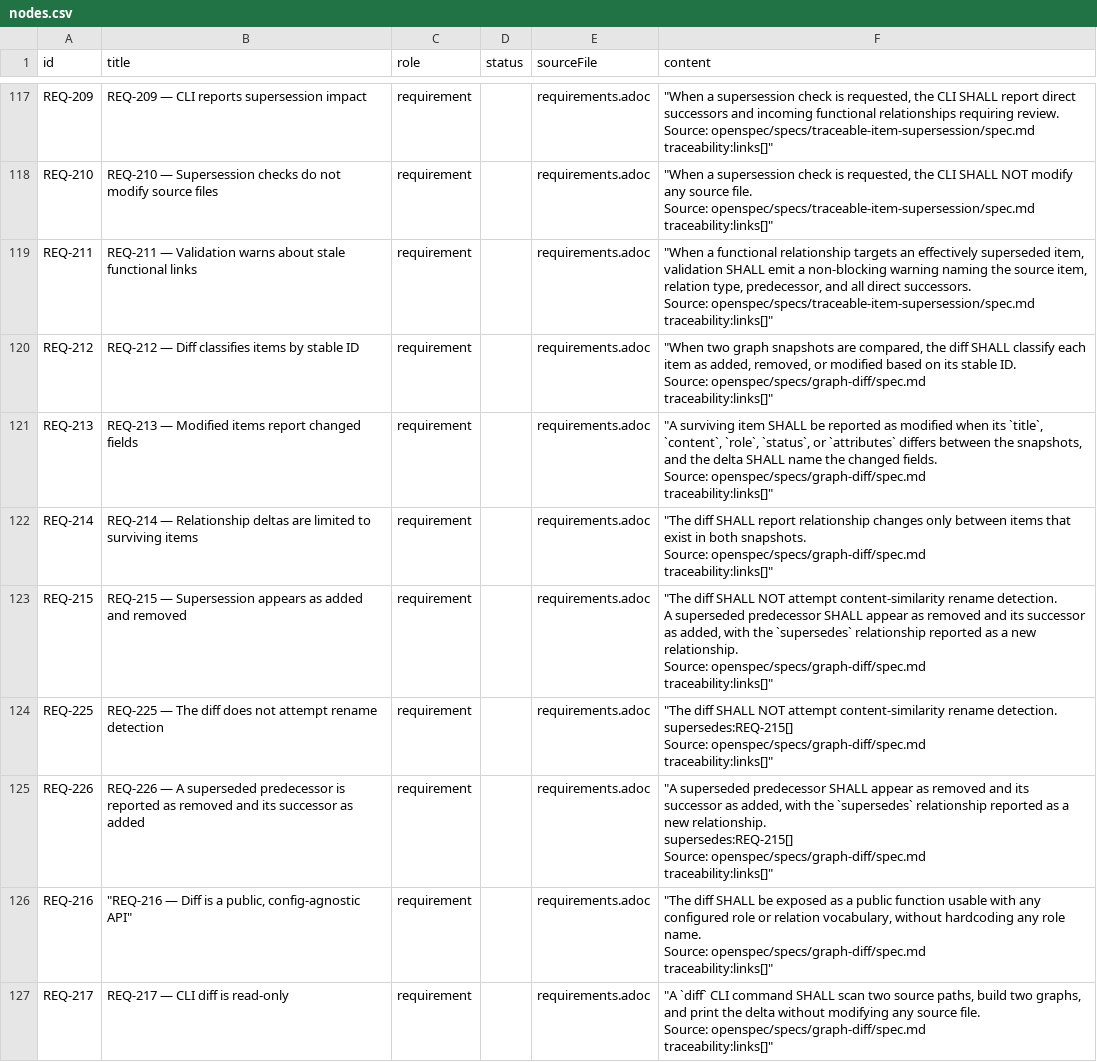
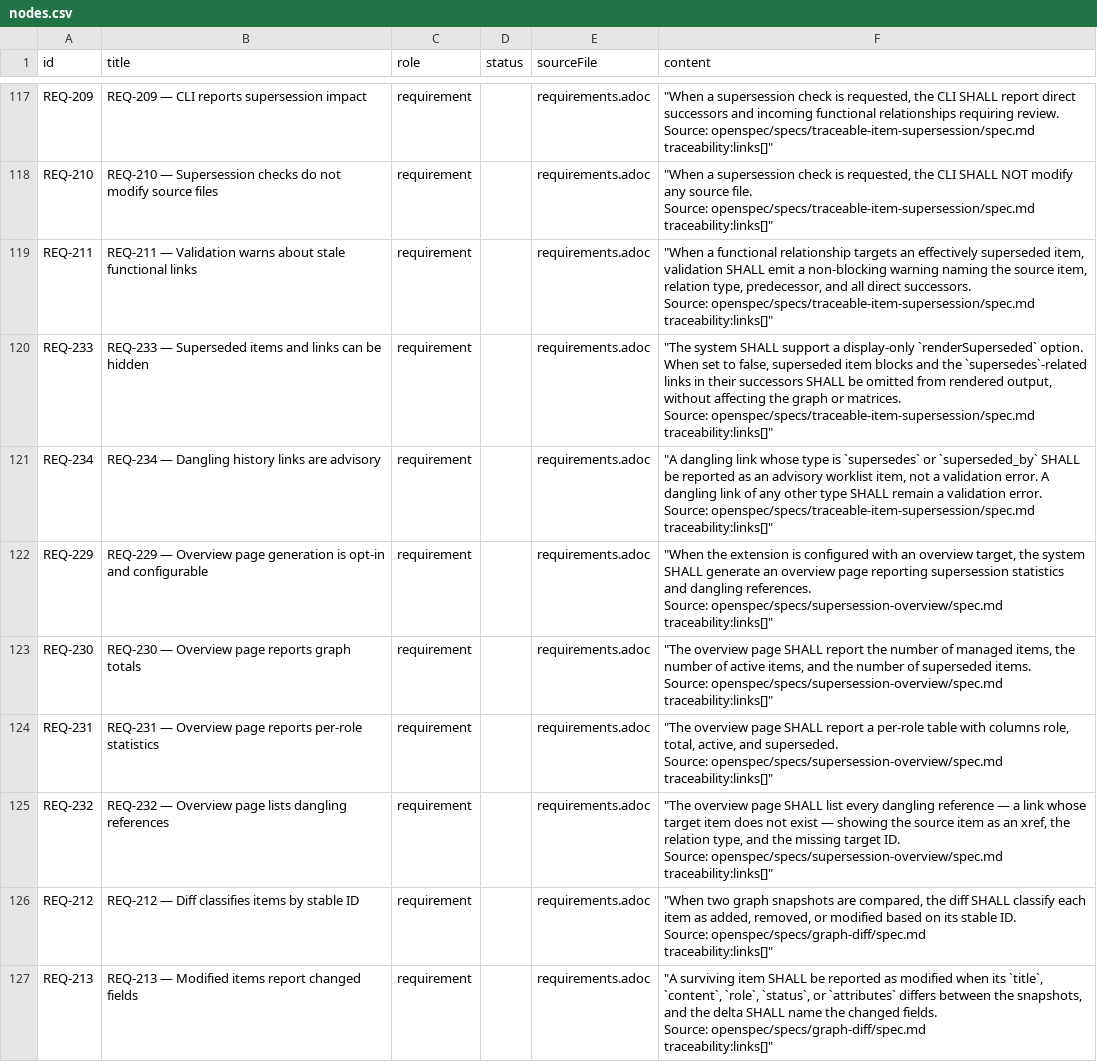
Before and after one commit to rattermeyer/antora-tracer, a CSV file: examples/tracer/modules/ROOT/attachments/traceability/nodes.csv, drawn as a sheet; only a part is shown, gaps mark what is left out; the shorter side is filled out with more unchanged rows.

Commit message:
docs(example-site): update self-traceability after supersession-overview
Requirements: 176 total (REQ-229-234: overview page, render toggle, dangling-history advisory).
Matrices: regenerated.

```diff
--- a/examples/tracer/modules/ROOT/attachments/traceability/nodes.csv
+++ b/examples/tracer/modules/ROOT/attachments/traceability/nodes.csv
@@ -873,2 +873,32 @@ Source: openspec/specs/traceable-item-supersession/spec.md
 traceability:links[]"""
+REQ-233,REQ-233 — Superseded items and links can be hidden,requirement,,requirements.adoc,"""The system SHALL support a display-only `renderSuperseded` option. When set to false, superseded item blocks and the `supersedes`-related links in their successors SHALL be omitted from rendered output, without affecting the graph or matrices.
+
+Source: openspec/specs/traceable-item-supersession/spec.md
+
+traceability:links[]"""
+REQ-234,REQ-234 — Dangling history links are advisory,requirement,,requirements.adoc,"""A dangling link whose type is `supersedes` or `superseded_by` SHALL be reported as an advisory worklist item, not a validation error. A dangling link of any other type SHALL remain a validation error.
+
+Source: openspec/specs/traceable-item-supersession/spec.md
+
+traceability:links[]"""
+REQ-229,REQ-229 — Overview page generation is opt-in and configurable,requirement,,requirements.adoc,"""When the extension is configured with an overview target, the system SHALL generate an overview page reporting supersession statistics and dangling references.
+
+Source: openspec/specs/supersession-overview/spec.md
+
+traceability:links[]"""
+REQ-230,REQ-230 — Overview page reports graph totals,requirement,,requirements.adoc,"""The overview page SHALL report the number of managed items, the number of active items, and the number of superseded items.
+
+Source: openspec/specs/supersession-overview/spec.md
+
+traceability:links[]"""
+REQ-231,REQ-231 — Overview page reports per-role statistics,requirement,,requirements.adoc,"""The overview page SHALL report a per-role table with columns role, total, active, and superseded.
+
+Source: openspec/specs/supersession-overview/spec.md
+
+traceability:links[]"""
+REQ-232,REQ-232 — Overview page lists dangling references,requirement,,requirements.adoc,"""The overview page SHALL list every dangling reference — a link whose target item does not exist — showing the source item as an xref, the relation type, and the missing target ID.
+
+Source: openspec/specs/supersession-overview/spec.md
+
+traceability:links[]"""
 REQ-212,REQ-212 — Diff classifies items by stable ID,requirement,,requirements.adoc,"""When two graph snapshots are compared, the diff SHALL classify each item as added, removed, or modified based on its stable ID.
```
Also changed, not shown: examples/tracer/modules/ROOT/attachments/traceability/matrix-requirements-to-design.csv, examples/tracer/modules/ROOT/attachments/traceability/matrix-requirements-to-tests.csv, 6 other files.
